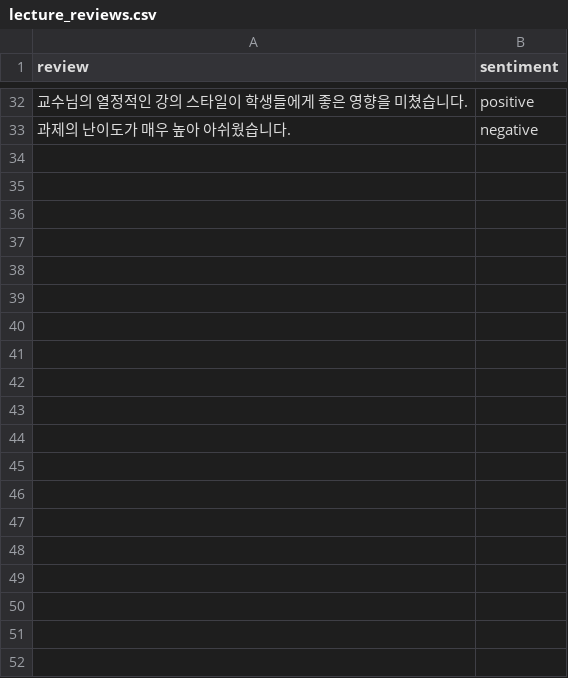
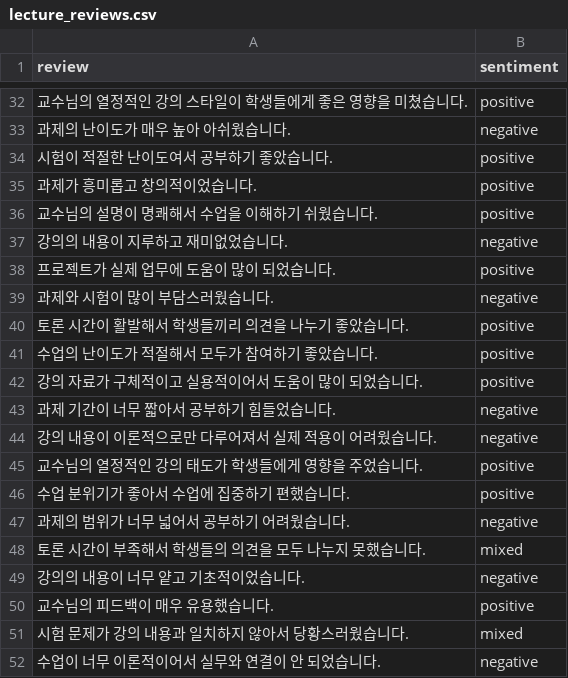
Before and after one commit to senness39/datapatternhw, a CSV file: lecture_reviews.csv, drawn as a sheet; only a part is shown, gaps mark what is left out; the diff covers the shown part only.

Commit message:
Add files via upload

```diff
--- a/lecture_reviews.csv
+++ b/lecture_reviews.csv
@@ -33 +33,20 @@ review,sentiment
 과제의 난이도가 매우 높아 아쉬웠습니다.,negative
+시험이 적절한 난이도여서 공부하기 좋았습니다.,positive
+과제가 흥미롭고 창의적이었습니다.,positive
+교수님의 설명이 명쾌해서 수업을 이해하기 쉬웠습니다.,positive
+강의의 내용이 지루하고 재미없었습니다.,negative
+프로젝트가 실제 업무에 도움이 많이 되었습니다.,positive
+과제와 시험이 많이 부담스러웠습니다.,negative
+토론 시간이 활발해서 학생들끼리 의견을 나누기 좋았습니다.,positive
+수업의 난이도가 적절해서 모두가 참여하기 좋았습니다.,positive
+강의 자료가 구체적이고 실용적이어서 도움이 많이 되었습니다.,positive
+과제 기간이 너무 짧아서 공부하기 힘들었습니다.,negative
+강의 내용이 이론적으로만 다루어져서 실제 적용이 어려웠습니다.,negative
+교수님의 열정적인 강의 태도가 학생들에게 영향을 주었습니다.,positive
+수업 분위기가 좋아서 수업에 집중하기 편했습니다.,positive
+과제의 범위가 너무 넓어서 공부하기 어려웠습니다.,negative
+토론 시간이 부족해서 학생들의 의견을 모두 나누지 못했습니다.,mixed
+강의의 내용이 너무 얕고 기초적이었습니다.,negative
+교수님의 피드백이 매우 유용했습니다.,positive
+시험 문제가 강의 내용과 일치하지 않아서 당황스러웠습니다.,mixed
+수업이 너무 이론적이어서 실무와 연결이 안 되었습니다.,negative
```
Also changed, not shown: 26 added rows elsewhere in this file.
